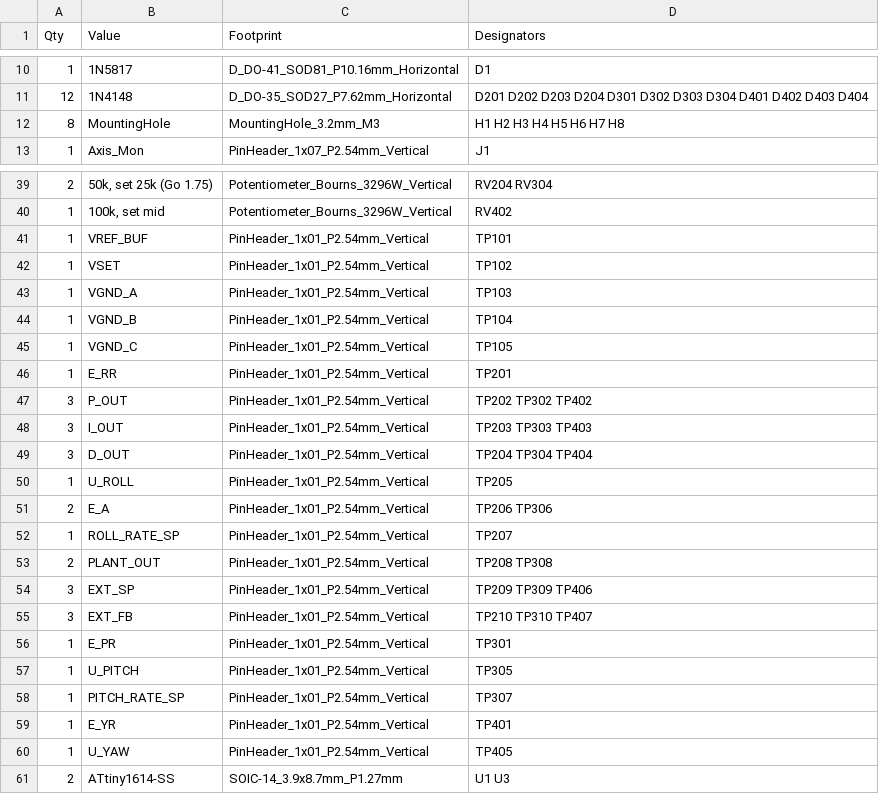
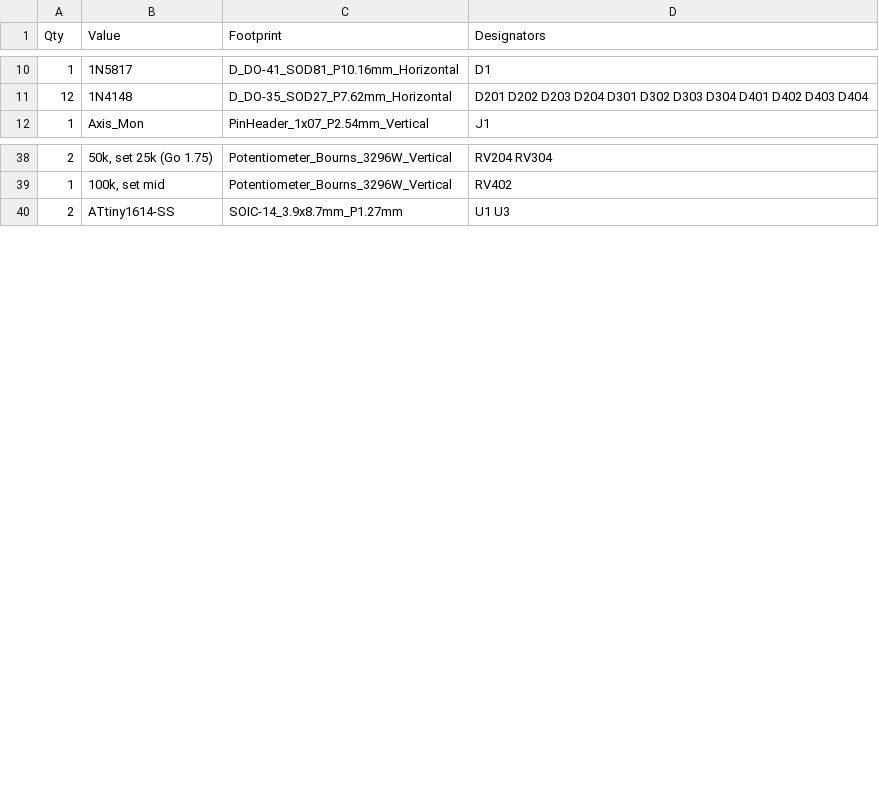
Before and after one commit to AaronDoubert/quadcopter-pid-boards, a CSV file: PID_Board/fab/JLC_PCBWay_THT/PID_Board-BOM_grouped.csv, drawn as a sheet; only a part is shown, gaps mark what is left out; removed rows and columns are numbered as before the commit, all else as after; the diff covers the shown part only; the diff names each change by its address in the sheet, - before the commit and + after, or states it on an @@ line.

Commit message:
PID_Board rev B: frame-mount layout (90x210 mm, 4-layer)
- Reshaped from 250x100 to 90x210 mm to fit the 5" frame: 30.5 stack and
  20x20 ESC stack holes with 3.4 mm copper-free standoff rings; tall parts
  kept out of the prop disks; GY-521 on J2 with the MPU-6050 over the CG
- Floorplan in bands (shim, roll, GY-521 + REF, pitch, yaw + control I/O +
  power over the ESC) with labelled per-axis tuning panels
- 4 layers: In1 GND plane, In2 +5V plane; routed with FreeRouting 2.5 plus
  a grid router for the last connections; DRC 0 errors, schematic parity clean
- Resistors moved to 7.62 mm pitch (still horizontal); ELRS header J6 moved
  to the front edge next to the shim MCU
- MOUNTING.md + mounting_plan.png, updated KNOWN_ISSUES, renders, 4-layer
  Gerbers/drill, grouped BOM and CPL

```diff
--- a/PID_Board/fab/JLC_PCBWay_THT/PID_Board-BOM_grouped.csv
+++ b/PID_Board/fab/JLC_PCBWay_THT/PID_Board-BOM_grouped.csv
-row 12: 8 | MountingHole | MountingHole_3.2mm_M3 | H1 H2 H3 H4 H5 H6 H7 H8
-row 41: 1 | VREF_BUF | PinHeader_1x01_P2.54mm_Vertical | TP101
-row 42: 1 | VSET | PinHeader_1x01_P2.54mm_Vertical | TP102
-row 43: 1 | VGND_A | PinHeader_1x01_P2.54mm_Vertical | TP103
-row 44: 1 | VGND_B | PinHeader_1x01_P2.54mm_Vertical | TP104
-row 45: 1 | VGND_C | PinHeader_1x01_P2.54mm_Vertical | TP105
-row 46: 1 | E_RR | PinHeader_1x01_P2.54mm_Vertical | TP201
-row 47: 3 | P_OUT | PinHeader_1x01_P2.54mm_Vertical | TP202 TP302 TP402
-row 48: 3 | I_OUT | PinHeader_1x01_P2.54mm_Vertical | TP203 TP303 TP403
-row 49: 3 | D_OUT | PinHeader_1x01_P2.54mm_Vertical | TP204 TP304 TP404
-row 50: 1 | U_ROLL | PinHeader_1x01_P2.54mm_Vertical | TP205
-row 51: 2 | E_A | PinHeader_1x01_P2.54mm_Vertical | TP206 TP306
-row 52: 1 | ROLL_RATE_SP | PinHeader_1x01_P2.54mm_Vertical | TP207
-row 53: 2 | PLANT_OUT | PinHeader_1x01_P2.54mm_Vertical | TP208 TP308
-row 54: 3 | EXT_SP | PinHeader_1x01_P2.54mm_Vertical | TP209 TP309 TP406
-row 55: 3 | EXT_FB | PinHeader_1x01_P2.54mm_Vertical | TP210 TP310 TP407
-row 56: 1 | E_PR | PinHeader_1x01_P2.54mm_Vertical | TP301
-row 57: 1 | U_PITCH | PinHeader_1x01_P2.54mm_Vertical | TP305
-row 58: 1 | PITCH_RATE_SP | PinHeader_1x01_P2.54mm_Vertical | TP307
-row 59: 1 | E_YR | PinHeader_1x01_P2.54mm_Vertical | TP401
-row 60: 1 | U_YAW | PinHeader_1x01_P2.54mm_Vertical | TP405
```
Also changed, not shown: 1 added row and 13 edited cells elsewhere in this file, 34 other files.
